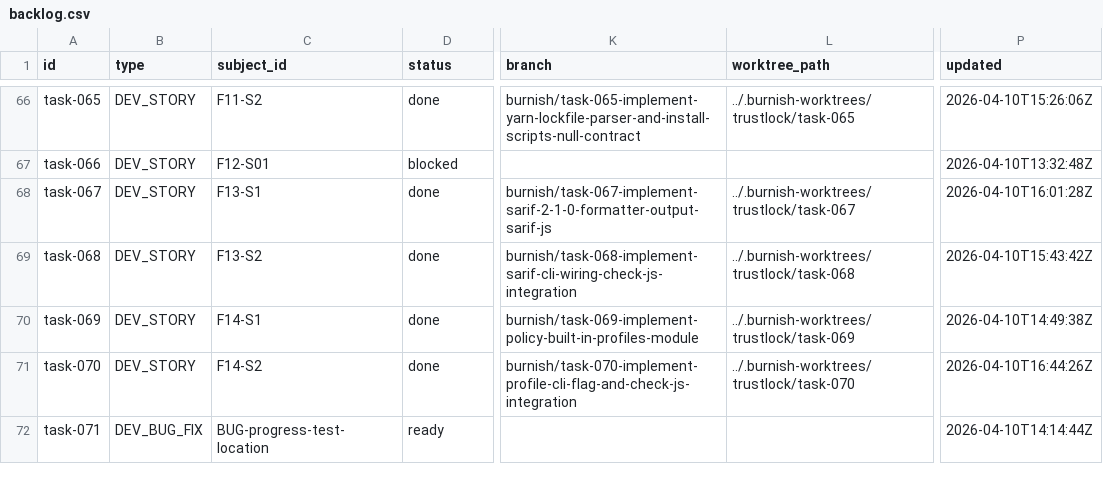
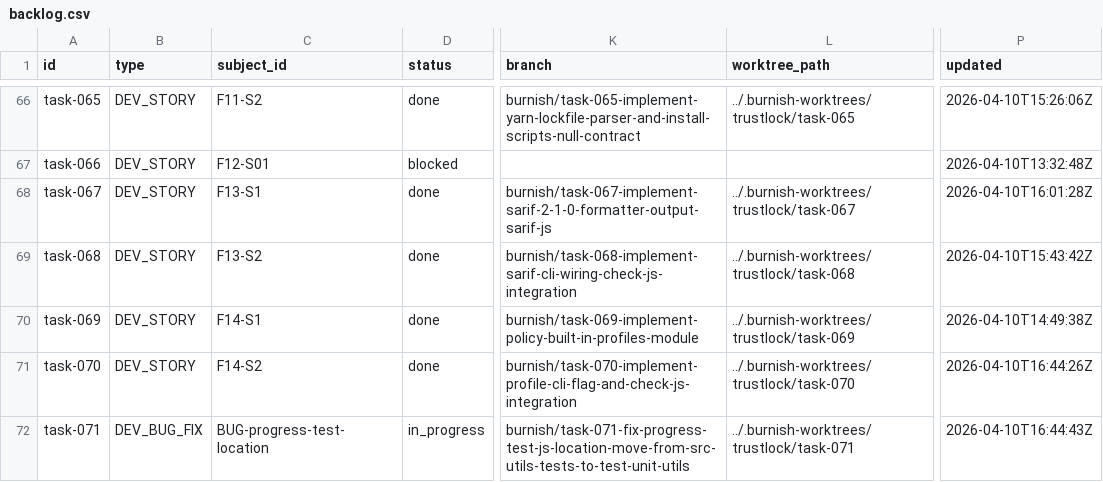
Before and after one commit to tayyabt/trustlock, a CSV file: tasks/backlog.csv, drawn as a sheet; only a part is shown, gaps mark what is left out; the diff names each change by its address in the sheet, - before the commit and + after, or states it on an @@ line.

Commit message:
task-071: record control-plane updates

```diff
--- a/tasks/backlog.csv
+++ b/tasks/backlog.csv
-D72 (status): ready
+D72 (status): in_progress
-K72 (branch): (empty)
+K72 (branch): burnish/task-071-fix-progress-test-js-location-move-from-src-utils-tests-to-test-unit-utils
-L72 (worktree_path): (empty)
+L72 (worktree_path): ../.burnish-worktrees/trustlock/task-071
-P72 (updated): 2026-04-10T14:14:44Z
+P72 (updated): 2026-04-10T16:44:43Z
```
Also changed, not shown: 1 other file.
